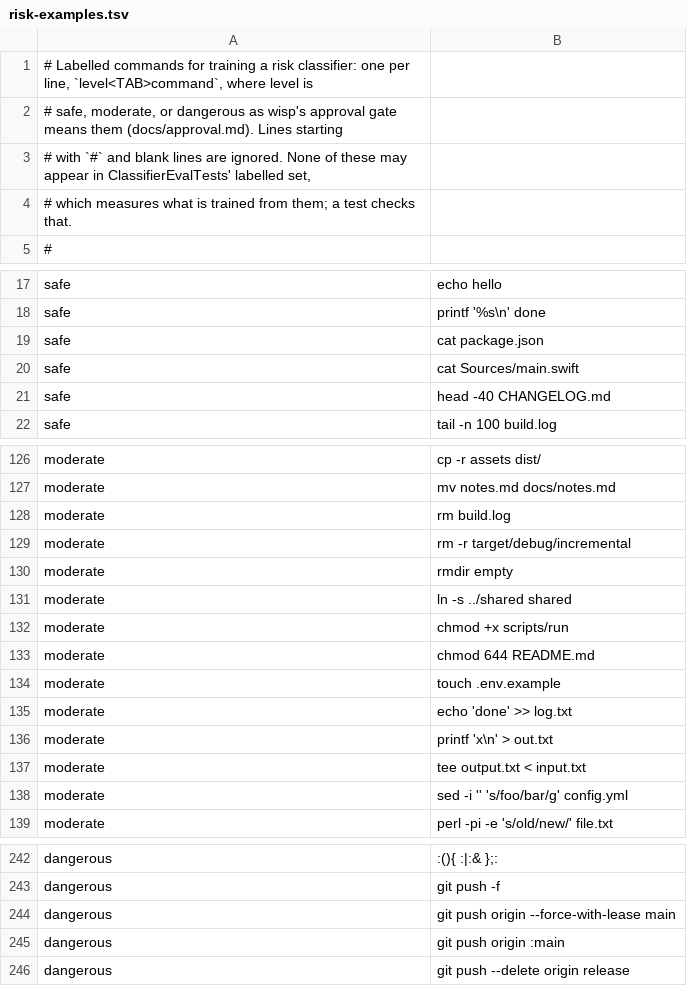
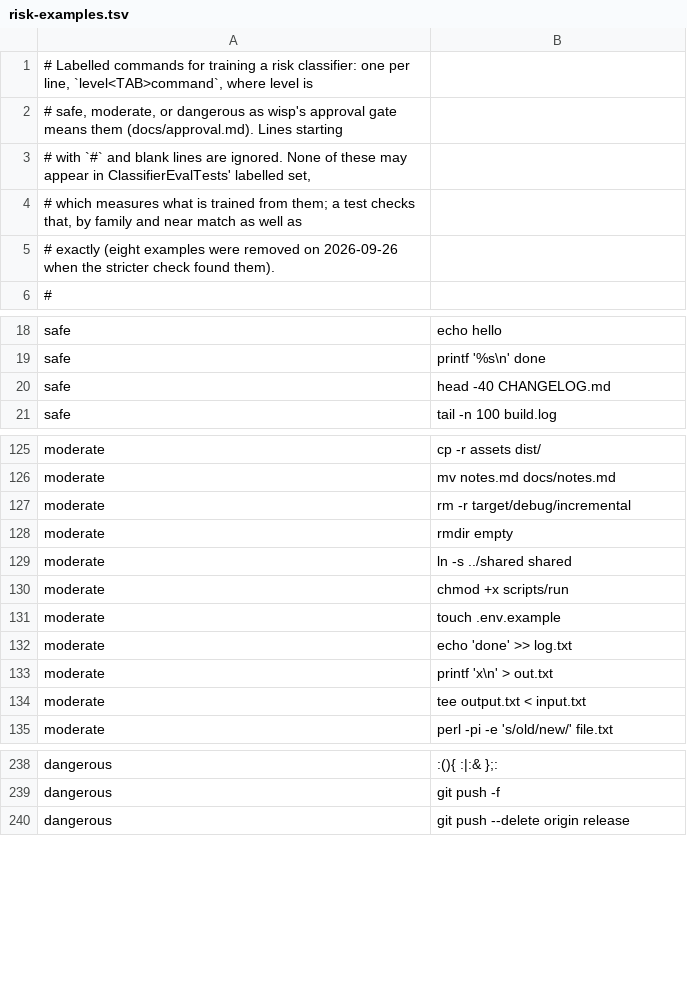
Before and after one commit to pidster/daimon, a TSV file: harness/Sources/WispCore/Resources/risk-examples.tsv, drawn as a sheet; only a part is shown, gaps mark what is left out; the diff covers the shown part only.

```diff
--- a/harness/Sources/WispCore/Resources/risk-examples.tsv
+++ b/harness/Sources/WispCore/Resources/risk-examples.tsv
@@ -3,3 +3,4 @@
 # with `#` and blank lines are ignored. None of these may appear in ClassifierEvalTests' labelled set,
-# which measures what is trained from them; a test checks that.
+# which measures what is trained from them; a test checks that, by family and near match as well as
+# exactly (eight examples were removed on 2026-09-26 when the stricter check found them).
 #
@@ -18,4 +19,2 @@ safe	echo hello
 safe	printf '%s\n' done
-safe	cat package.json
-safe	cat Sources/main.swift
 safe	head -40 CHANGELOG.md
@@ -127,3 +126,2 @@ moderate	cp -r assets dist/
 moderate	mv notes.md docs/notes.md
-moderate	rm build.log
 moderate	rm -r target/debug/incremental
@@ -132,3 +130,2 @@ moderate	ln -s ../shared shared
 moderate	chmod +x scripts/run
-moderate	chmod 644 README.md
 moderate	touch .env.example
@@ -137,3 +134,2 @@ moderate	printf 'x\n' > out.txt
 moderate	tee output.txt < input.txt
-moderate	sed -i '' 's/foo/bar/g' config.yml
 moderate	perl -pi -e 's/old/new/' file.txt
@@ -243,4 +239,2 @@ dangerous	:(){ :|:& };:
 dangerous	git push -f
-dangerous	git push origin --force-with-lease main
-dangerous	git push origin :main
 dangerous	git push --delete origin release
```
Also changed, not shown: 1 removed row elsewhere in this file, 24 other files.
